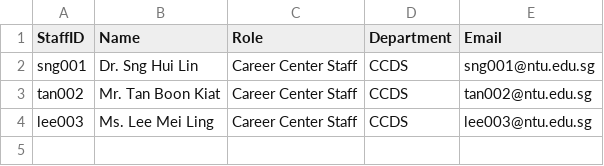
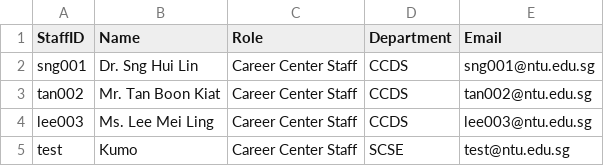
Before and after one commit to LeoTan123/NTU-CT2003-Assignment, a CSV file: InternshipSystem/src/sample_staff_list.csv, drawn as a sheet; the diff names each change by its address in the sheet, - before the commit and + after, or states it on an @@ line.

```diff
--- a/InternshipSystem/src/sample_staff_list.csv
+++ b/InternshipSystem/src/sample_staff_list.csv
+row 5: test | Kumo | Career Center Staff | SCSE | test@ntu.edu.sg
```
Also changed, not shown: 5 other files.
